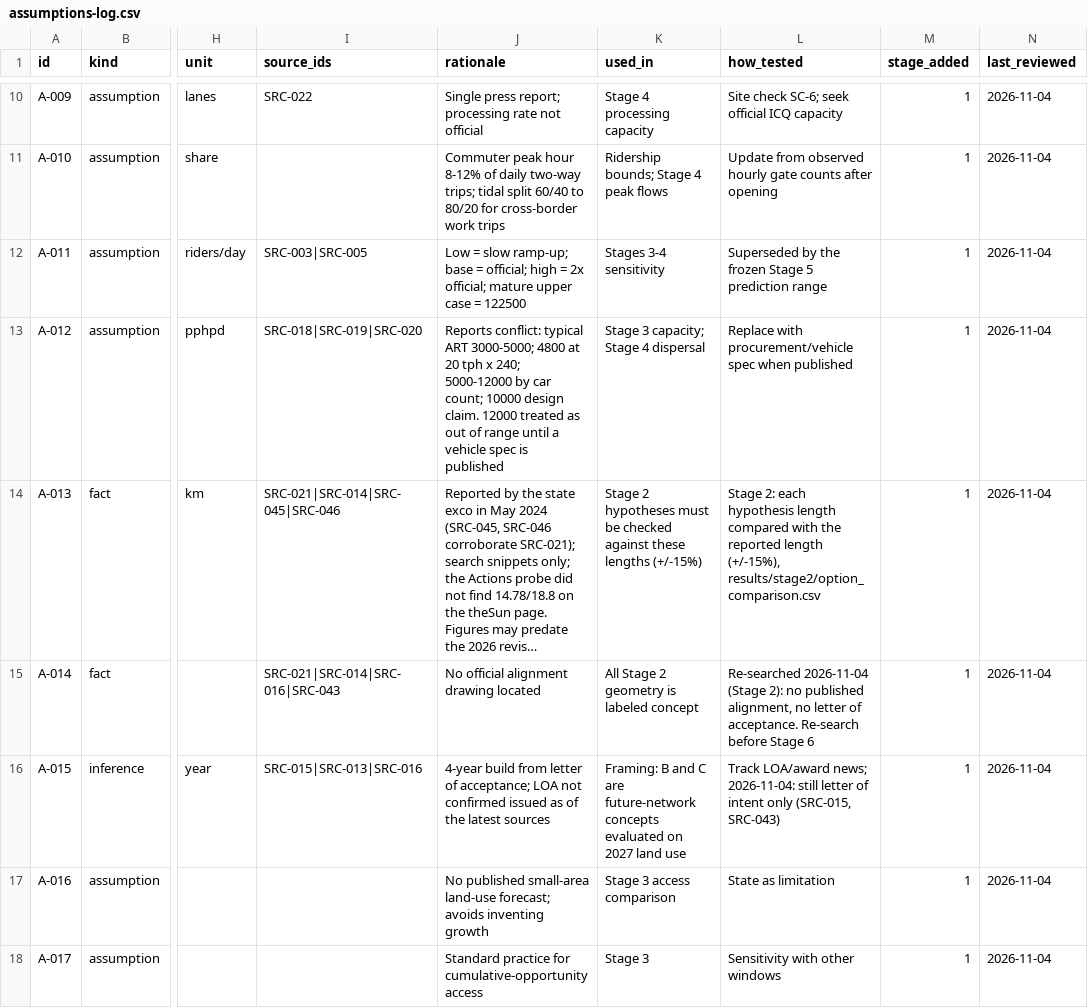
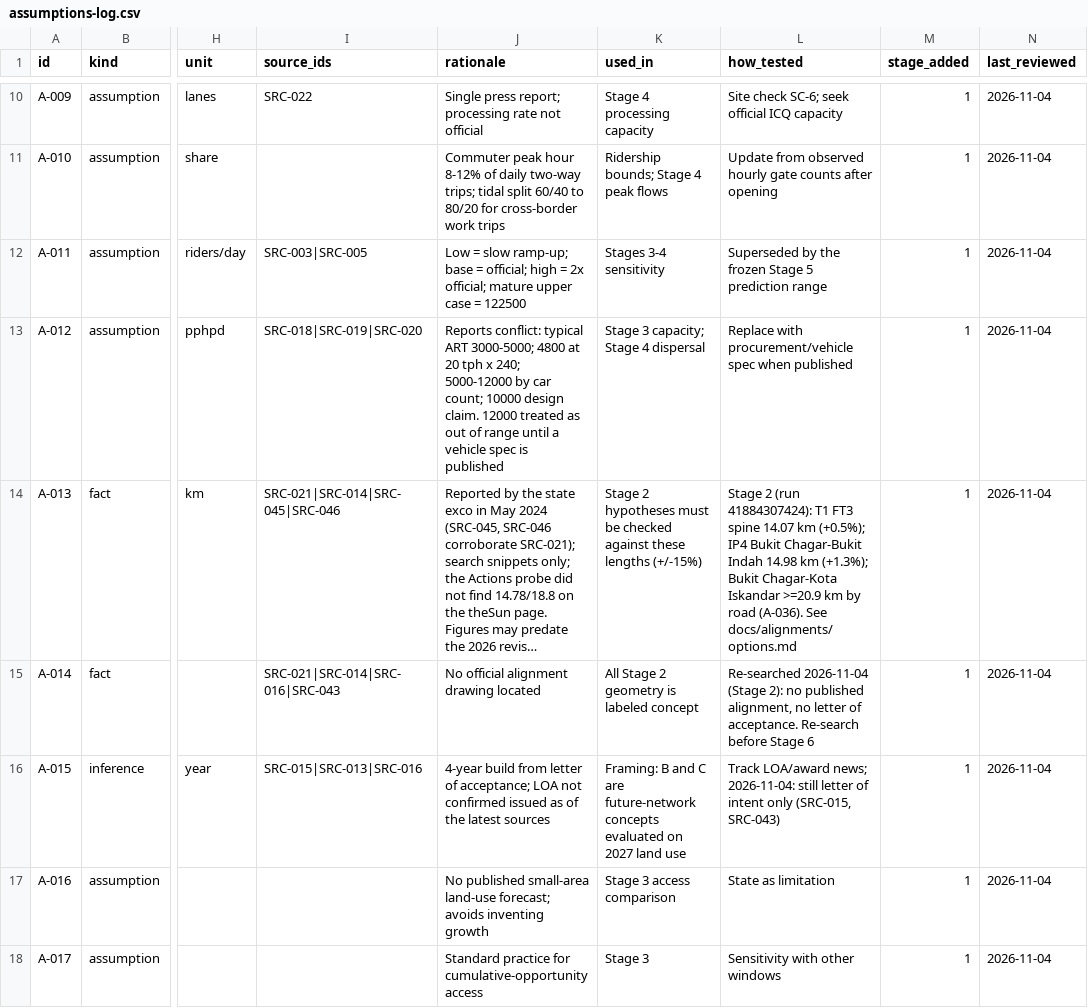
Before and after one commit to tuahhamid/jb-metro, a CSV file: docs/assumptions/assumptions-log.csv, drawn as a sheet; only a part is shown, gaps mark what is left out; long unchanged cells end in …; the diff covers the shown part only; the diff names each change by its address in the sheet, - before the commit and + after, or states it on an @@ line.

```diff
--- a/docs/assumptions/assumptions-log.csv
+++ b/docs/assumptions/assumptions-log.csv
-L14 (how_tested): Stage 2: each hypothesis length compared with the reported length (+/-15%), results/stage2/option_comparison.csv
+L14 (how_tested): Stage 2 (run 41884307424): T1 FT3 spine 14.07 km (+0.5%); IP4 Bukit Chagar-Bukit Indah 14.98 km (+1.3%); Bukit Chagar-Kota Iskandar >=20.9 km by road (A-036). See docs/alignments/options.md
```
Also changed, not shown: 8 edited cells elsewhere in this file, 7 other files.
